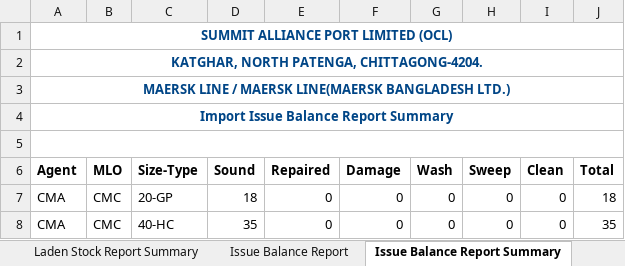
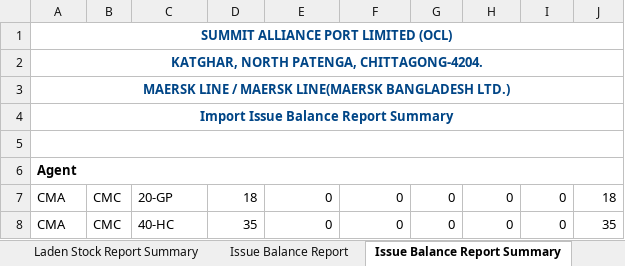
Before and after one commit to rufaruqui/sodms-mailer, an Excel workbook: reports/_CMC_SUMMIT ALLIANCE PORT LIMITED_import_container_report_2018-10-08_21_.xlsx, sheet Issue Balance Report Summary, drawn as a sheet; values as stored, in another font and other column widths than the file's, no borders; removed rows and columns are numbered as before the commit, all else as after; the diff names each change by its address in the sheet, - before the commit and + after, or states it on an @@ line.

```diff
--- a/reports/_CMC_SUMMIT ALLIANCE PORT LIMITED_import_container_report_2018-10-08_21_.xlsx (sheet Issue Balance Report Summary)
+++ b/reports/_CMC_SUMMIT ALLIANCE PORT LIMITED_import_container_report_2018-10-08_21_.xlsx (sheet Issue Balance Report Summary)
-row 6: Agent | MLO | Size-Type | Sound | Repaired | Damage | Wash | Sweep | Clean | Total
+row 6: Agent
```
Also changed, not shown: sheet In Report, sheet In Report Summary, sheet Laden Stock Report Summary, sheet FCL Out Report Summary, sheet Unstuffing Report Summary, sheet Unstuffing Report, 3 more sheets, hidden cells, reports/_ANG_SUMMIT ALLIANCE PORT LIMITED_import_container_report_2018-10-08_14_.xlsx, reports/_COSCO AGENT_SUMMIT ALLIANCE PORT LIMITED_import_container_report_2018-10-08_25_.xlsx, 21 other files.
